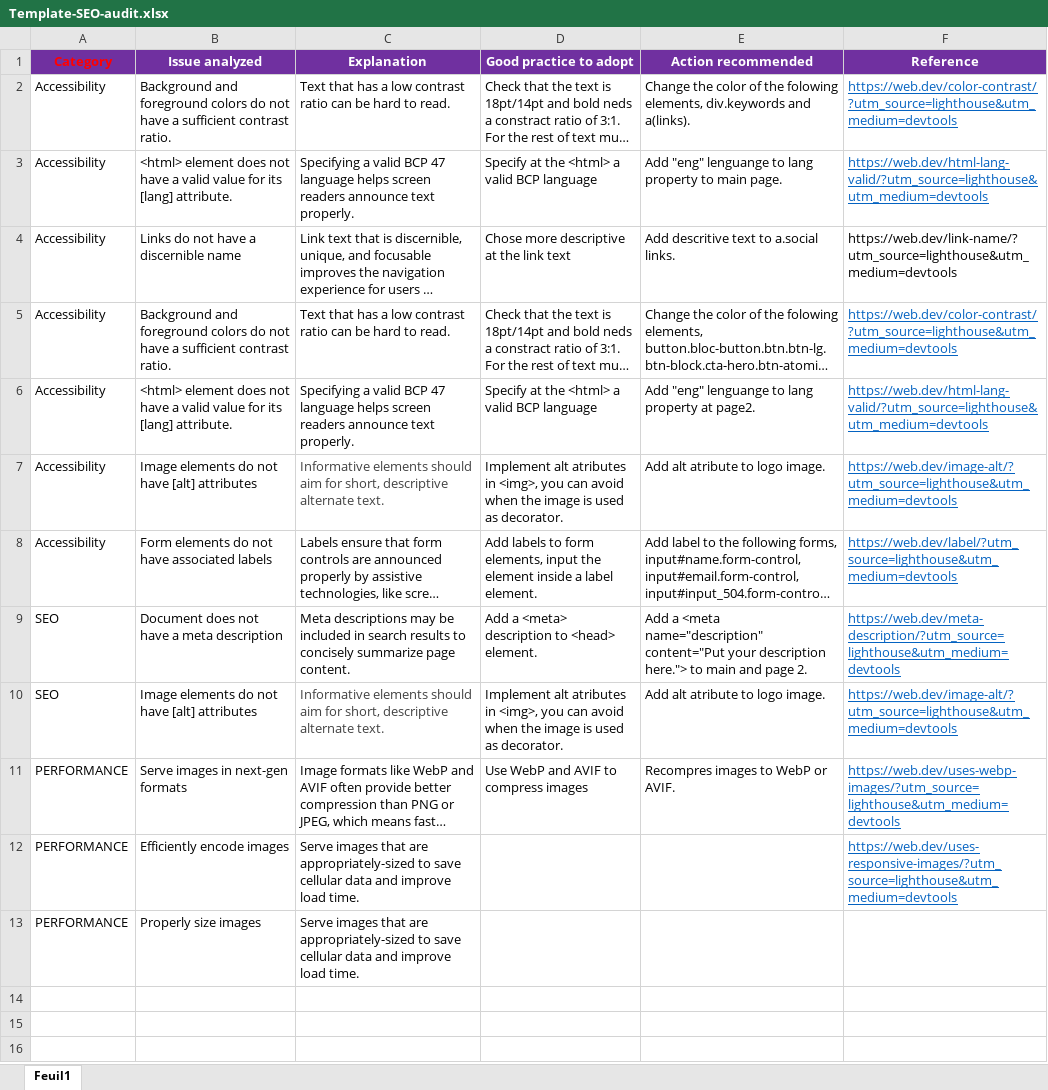
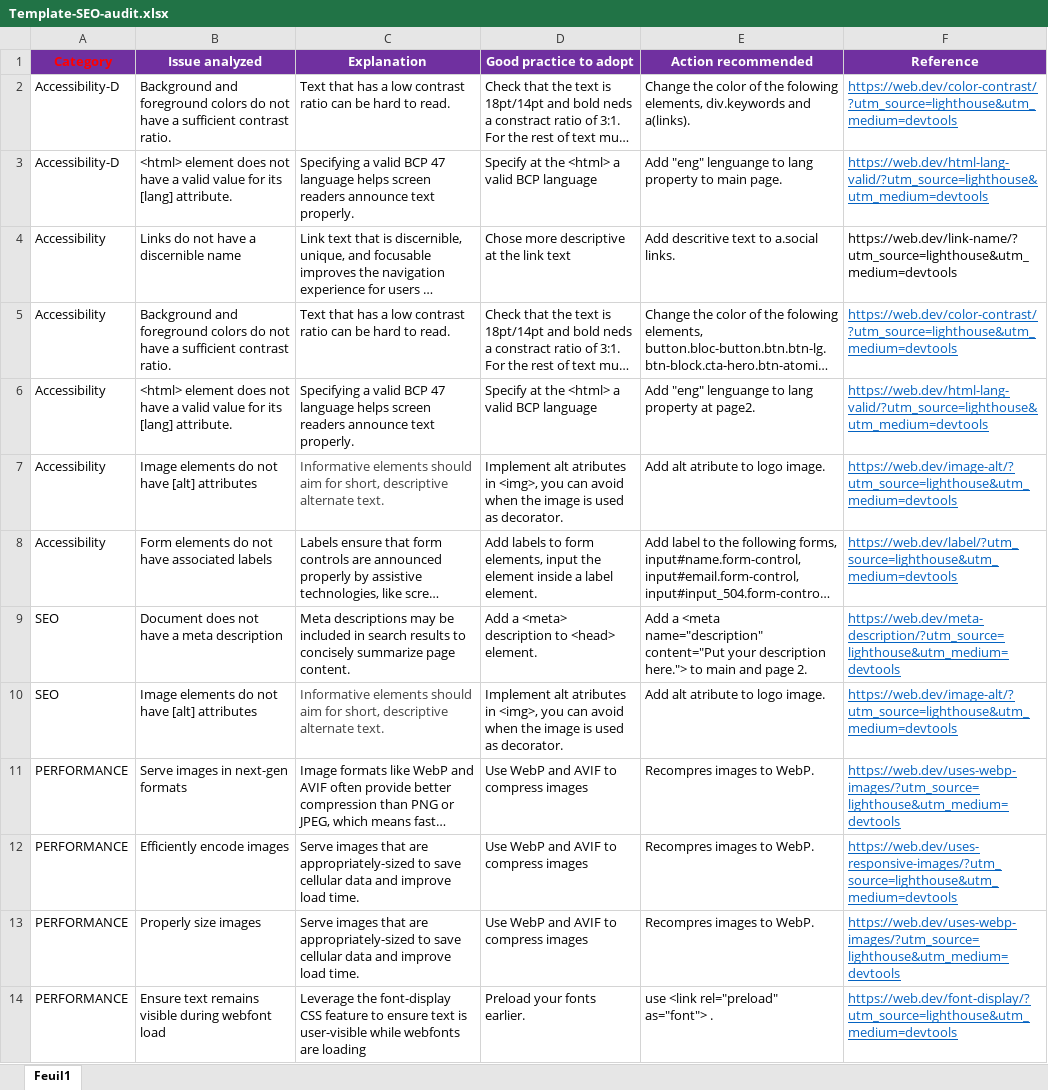
Before and after one commit to MrFerry6/GoMikeDesings, an Excel workbook: Reports/Template-SEO-audit.xlsx, sheet Feuil1, drawn as a sheet; long unchanged cells end in …; values as stored, in another font and other column widths than the file's, no borders; the diff names each change by its address in the sheet, - before the commit and + after, or states it on an @@ line.

```diff
--- a/Reports/Template-SEO-audit.xlsx (sheet Feuil1)
+++ b/Reports/Template-SEO-audit.xlsx (sheet Feuil1)
-A2:A3 (Category): Accessibility
+A2:A3 (Category): Accessibility-D
-E11 (Action recommended): Recompres images to WebP or AVIF.
+E11 (Action recommended): Recompres images to WebP.
-D12:D13 (Good practice to adopt): (empty)
+D12:D13 (Good practice to adopt): Use WebP and AVIF to compress images
-E12:E13 (Action recommended): (empty)
+E12:E13 (Action recommended): Recompres images to WebP.
-F13 (Reference): (empty)
+F13 (Reference): https://web.dev/uses-webp-images/?utm_source=lighthouse&utm_medium=devtools
+row 14: PERFORMANCE | Ensure text remains visible during webfont load | Leverage the font-display CSS feature to ensure text is user-visible while webfonts are loading | Preload your fonts earlier. | use <link rel="preload" as="font"> . | https://web.dev/font-display/?utm_source=lighthouse&utm_medium=devtools
```
Also changed, not shown: 2 other files.
